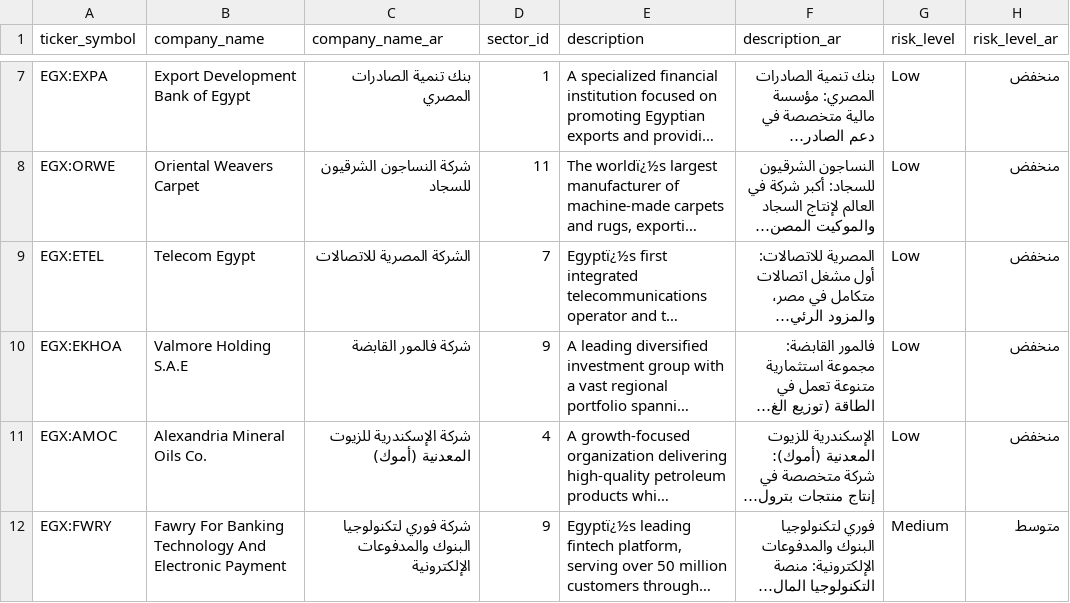
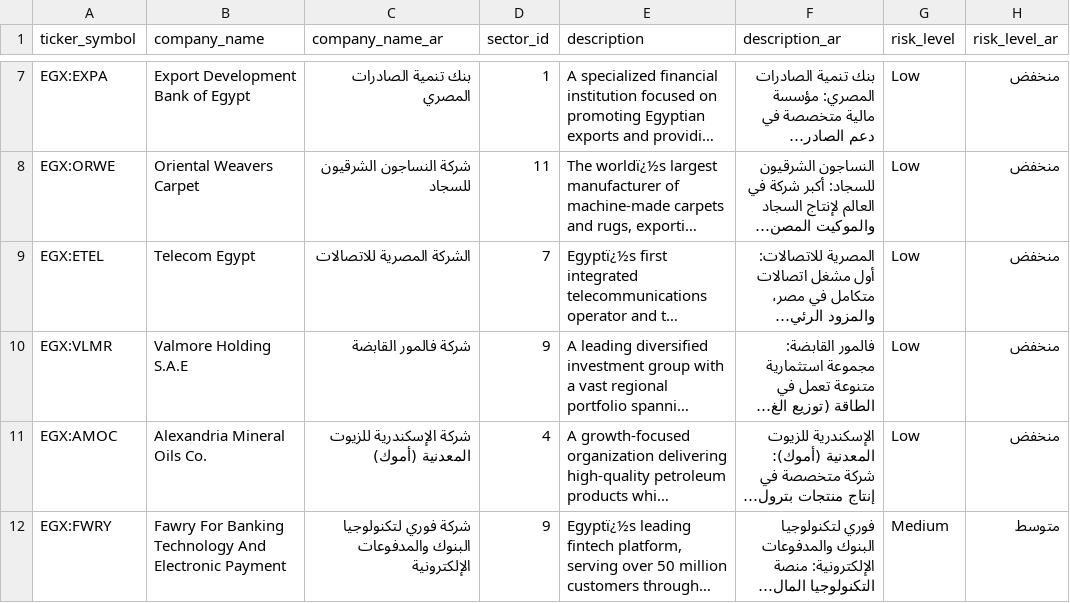
Before and after one commit to mrawanShawkey/istocker, a CSV file: data/database_data/stocks.csv, drawn as a sheet; only a part is shown, gaps mark what is left out; long unchanged cells end in …; the diff names each change by its address in the sheet, - before the commit and + after, or states it on an @@ line.

```diff
--- a/data/database_data/stocks.csv
+++ b/data/database_data/stocks.csv
-A10 (ticker_symbol): EGX:EKHOA
+A10 (ticker_symbol): EGX:VLMR
```
Also changed, not shown: data/market_data/raw/EGAL_TV_Data.csv, data/market_data/raw/EXPA_TV_Data.csv, 7 other files.
